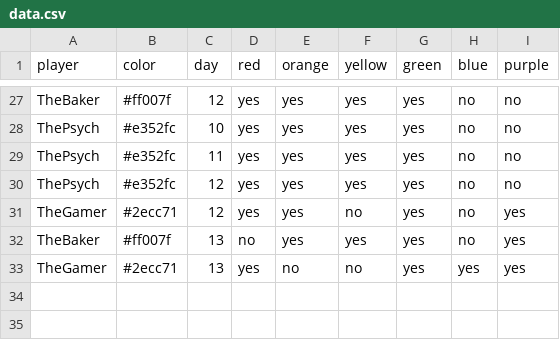
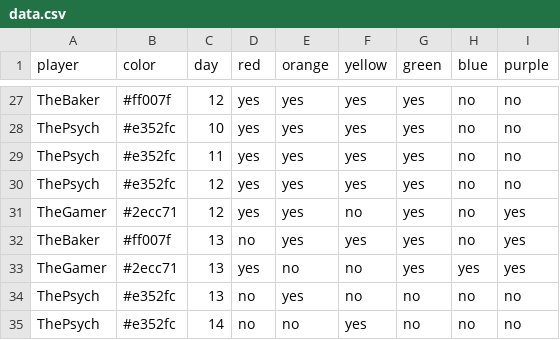
Before and after one commit to bougainvillaknob/eat_the_rainbow, a CSV file: data.csv, drawn as a sheet; only a part is shown, gaps mark what is left out.

Commit message:
Update data.csv

```diff
--- a/data.csv
+++ b/data.csv
@@ -33 +33,3 @@ TheBaker,#ff007f,13,no,yes,yes,yes,no,yes
 TheGamer,#2ecc71,13,yes,no,no,yes,yes,yes
+ThePsych,#e352fc,13,no,yes,no,no,no,no
+ThePsych,#e352fc,14,no,no,yes,no,no,no
```
